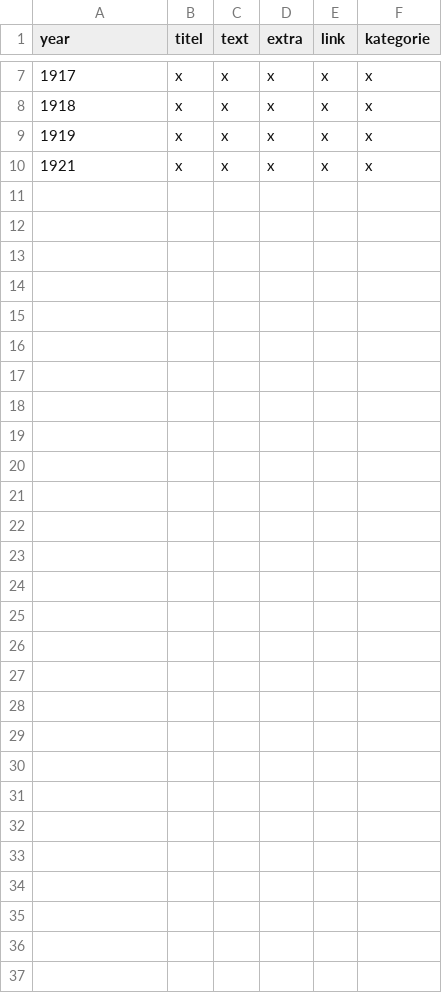
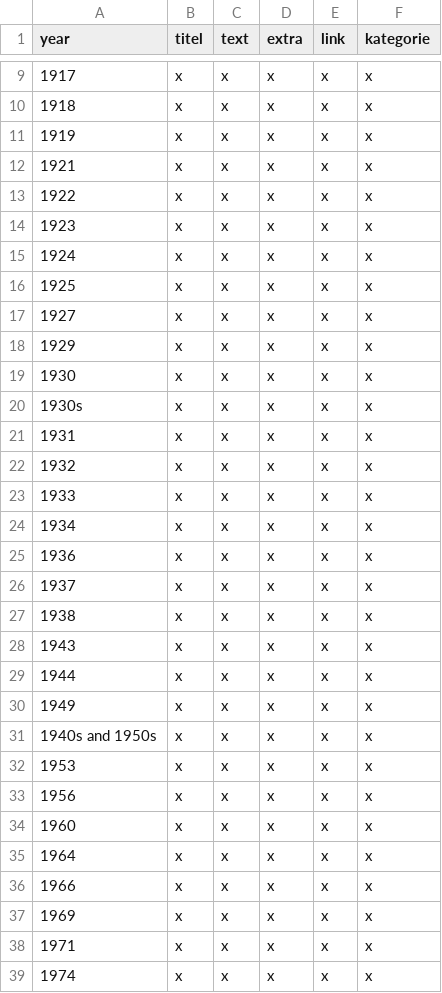
Before and after one commit to Ambrosiani/vikus-viewer-arkdes, a CSV file: data/timeline.csv, drawn as a sheet; only a part is shown, gaps mark what is left out; the diff covers the shown part only; the diff names each change by its address in the sheet, - before the commit and + after, or states it on an @@ line.

```diff
--- a/data/timeline.csv
+++ b/data/timeline.csv
+row 13: 1922 | x | x | x | x | x
+row 14: 1923 | x | x | x | x | x
+row 15: 1924 | x | x | x | x | x
+row 16: 1925 | x | x | x | x | x
+row 17: 1927 | x | x | x | x | x
+row 18: 1929 | x | x | x | x | x
+row 19: 1930 | x | x | x | x | x
+row 20: 1930s | x | x | x | x | x
+row 21: 1931 | x | x | x | x | x
+row 22: 1932 | x | x | x | x | x
+row 23: 1933 | x | x | x | x | x
+row 24: 1934 | x | x | x | x | x
+row 25: 1936 | x | x | x | x | x
+row 26: 1937 | x | x | x | x | x
+row 27: 1938 | x | x | x | x | x
+row 28: 1943 | x | x | x | x | x
+row 29: 1944 | x | x | x | x | x
+row 30: 1949 | x | x | x | x | x
+row 31: 1940s and 1950s | x | x | x | x | x
+row 32: 1953 | x | x | x | x | x
+row 33: 1956 | x | x | x | x | x
+row 34: 1960 | x | x | x | x | x
+row 35: 1964 | x | x | x | x | x
+row 36: 1966 | x | x | x | x | x
+row 37: 1969 | x | x | x | x | x
+row 38: 1971 | x | x | x | x | x
+row 39: 1974 | x | x | x | x | x
```
Also changed, not shown: 2 added rows elsewhere in this file, 2 other files.
